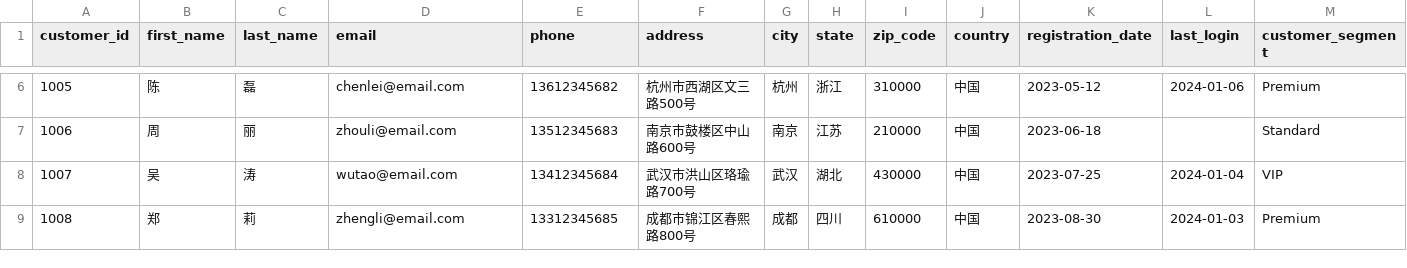
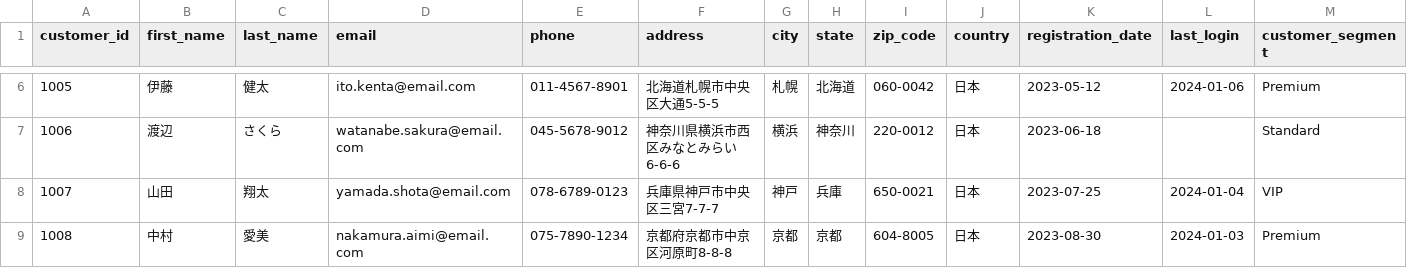
Before and after one commit to yincma/AWS-Handson-Datalake, a CSV file: datalake/sample-data/customers.csv, drawn as a sheet; only a part is shown, gaps mark what is left out; the diff covers the shown part only; the diff names each change by its address in the sheet, - before the commit and + after, or states it on an @@ line.

```diff
--- a/datalake/sample-data/customers.csv
+++ b/datalake/sample-data/customers.csv
-B6 (first_name): 陈
+B6 (first_name): 伊藤
-C6 (last_name): 磊
+C6 (last_name): 健太
-D6 (email): chenlei@email.com
+D6 (email): ito.kenta@email.com
-E6 (phone): 13612345682
+E6 (phone): 011-4567-8901
-F6 (address): 杭州市西湖区文三路500号
+F6 (address): 北海道札幌市中央区大通5-5-5
-G6 (city): 杭州
+G6 (city): 札幌
-H6 (state): 浙江
+H6 (state): 北海道
-I6 (zip_code): 310000
+I6 (zip_code): 060-0042
-J6:J9 (country): 中国
+J6:J9 (country): 日本
-B7 (first_name): 周
+B7 (first_name): 渡辺
-C7 (last_name): 丽
+C7 (last_name): さくら
-D7 (email): zhouli@email.com
+D7 (email): watanabe.sakura@email.com
-E7 (phone): 13512345683
+E7 (phone): 045-5678-9012
-F7 (address): 南京市鼓楼区中山路600号
+F7 (address): 神奈川県横浜市西区みなとみらい6-6-6
-G7 (city): 南京
+G7 (city): 横浜
-H7 (state): 江苏
+H7 (state): 神奈川
-I7 (zip_code): 210000
+I7 (zip_code): 220-0012
-B8 (first_name): 吴
+B8 (first_name): 山田
-C8 (last_name): 涛
+C8 (last_name): 翔太
-D8 (email): wutao@email.com
+D8 (email): yamada.shota@email.com
-E8 (phone): 13412345684
+E8 (phone): 078-6789-0123
-F8 (address): 武汉市洪山区珞瑜路700号
+F8 (address): 兵庫県神戸市中央区三宮7-7-7
-G8 (city): 武汉
+G8 (city): 神戸
-H8 (state): 湖北
+H8 (state): 兵庫
-I8 (zip_code): 430000
+I8 (zip_code): 650-0021
-B9 (first_name): 郑
+B9 (first_name): 中村
-C9 (last_name): 莉
+C9 (last_name): 愛美
-D9 (email): zhengli@email.com
+D9 (email): nakamura.aimi@email.com
-E9 (phone): 13312345685
+E9 (phone): 075-7890-1234
-F9 (address): 成都市锦江区春熙路800号
+F9 (address): 京都府京都市中京区河原町8-8-8
-G9 (city): 成都
+G9 (city): 京都
-H9 (state): 四川
+H9 (state): 京都
-I9 (zip_code): 610000
+I9 (zip_code): 604-8005
```
Also changed, not shown: 53 edited cells elsewhere in this file, datalake/sample-data/order_items.csv, datalake/sample-data/orders.csv, 15 other files.
